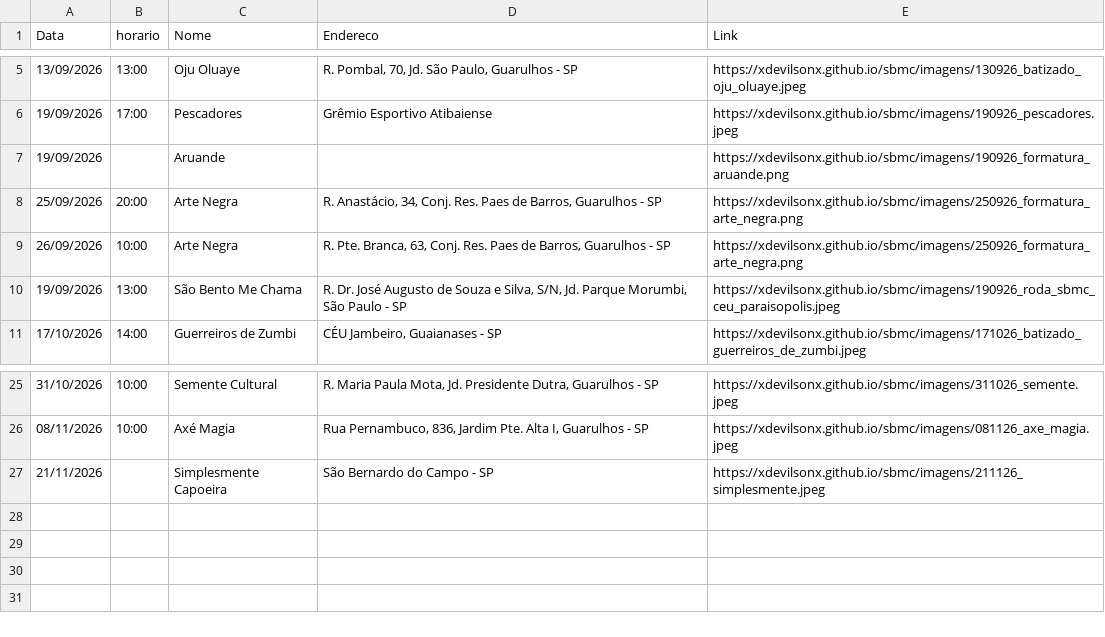
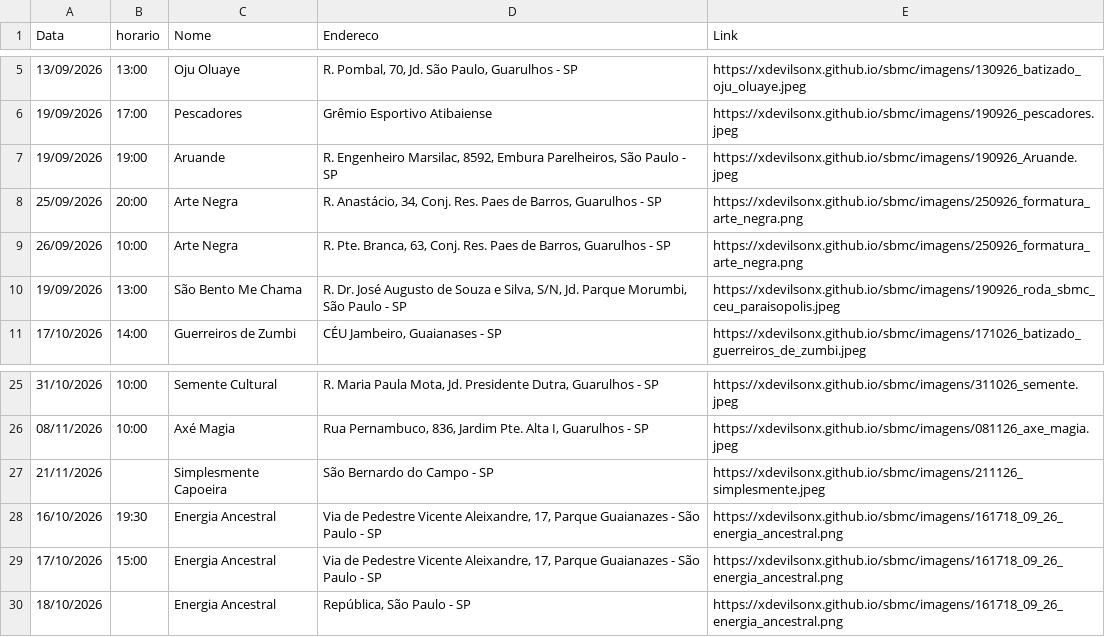
Before and after one commit to xdevilsonx/sbmc, a CSV file: eventos.csv, drawn as a sheet; only a part is shown, gaps mark what is left out.

```diff
--- a/eventos.csv
+++ b/eventos.csv
@@ -6,3 +6,3 @@ Data,horario,Nome,Endereco,Link
 19/09/2026,17:00,Pescadores,"Grêmio Esportivo Atibaiense",https://xdevilsonx.github.io/sbmc/imagens/190926_pescadores.jpeg
-19/09/2026,,Aruande,"",https://xdevilsonx.github.io/sbmc/imagens/190926_formatura_aruande.png
+19/09/2026,19:00,Aruande,"R. Engenheiro Marsilac, 8592, Embura Parelheiros, São Paulo - SP",https://xdevilsonx.github.io/sbmc/imagens/190926_Aruande.jpeg
 25/09/2026,20:00,Arte Negra,"R. Anastácio, 34, Conj. Res. Paes de Barros, Guarulhos - SP",https://xdevilsonx.github.io/sbmc/imagens/250926_formatura_arte_negra.png
@@ -27 +27,4 @@ Data,horario,Nome,Endereco,Link
 21/11/2026,,Simplesmente Capoeira,"São Bernardo do Campo - SP",https://xdevilsonx.github.io/sbmc/imagens/211126_simplesmente.jpeg
+16/10/2026,19:30,Energia Ancestral,"Via de Pedestre Vicente Aleixandre, 17, Parque Guaianazes - São Paulo - SP",https://xdevilsonx.github.io/sbmc/imagens/161718_09_26_energia_ancestral.png
+17/10/2026,15:00,Energia Ancestral,"Via de Pedestre Vicente Aleixandre, 17, Parque Guaianazes - São Paulo - SP",https://xdevilsonx.github.io/sbmc/imagens/161718_09_26_energia_ancestral.png
+18/10/2026,,Energia Ancestral,"República, São Paulo - SP",https://xdevilsonx.github.io/sbmc/imagens/161718_09_26_energia_ancestral.png
```
Also changed, not shown: 2 other files.
